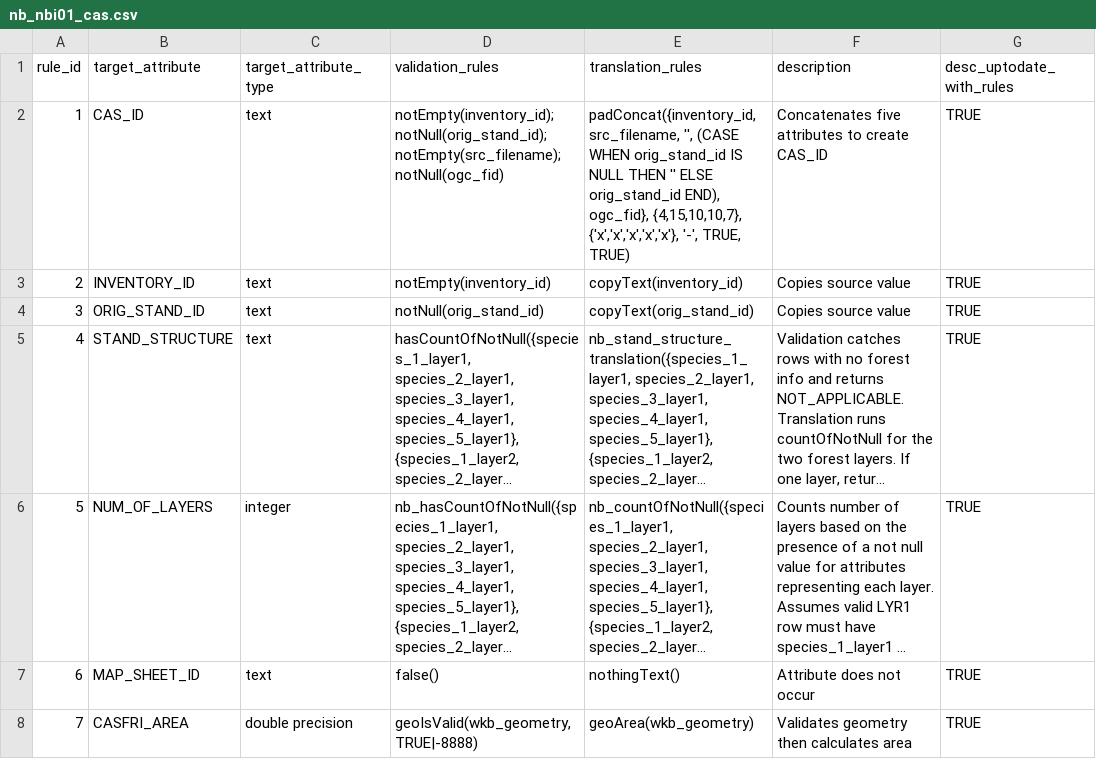
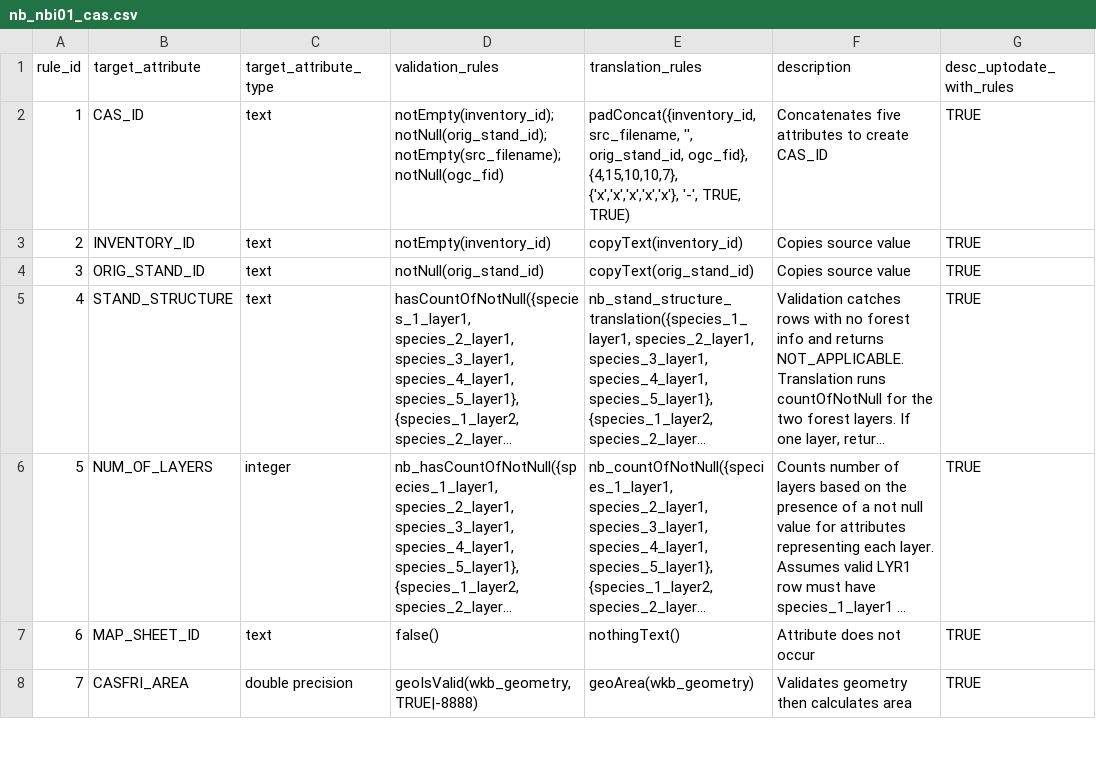
Before and after one commit to mtCarto/CASFRI, a CSV file: translation/tables/nb_nbi01_cas.csv, drawn as a sheet; only a part is shown; long unchanged cells end in ….

Commit message:
fix nb01 cas_id translation, remove case when for orig_stand_id

```diff
--- a/translation/tables/nb_nbi01_cas.csv
+++ b/translation/tables/nb_nbi01_cas.csv
@@ -1,3 +1,3 @@
 rule_id,target_attribute,target_attribute_type,validation_rules,translation_rules,description,desc_uptodate_with_rules
-1,CAS_ID,text,notEmpty(inventory_id);notNull(orig_stand_id);notEmpty(src_filename);notNull(ogc_fid),"padConcat({inventory_id, src_filename, '', (CASE WHEN orig_stand_id IS NULL THEN '' ELSE orig_stand_id END), ogc_fid}, {4,15,10,10,7}, {'x','x','x','x','x'}, '-', TRUE, TRUE)",Concatenates five attributes to create CAS_ID,TRUE
+1,CAS_ID,text,notEmpty(inventory_id);notNull(orig_stand_id);notEmpty(src_filename);notNull(ogc_fid),"padConcat({inventory_id, src_filename, '', orig_stand_id, ogc_fid}, {4,15,10,10,7}, {'x','x','x','x','x'}, '-', TRUE, TRUE)",Concatenates five attributes to create CAS_ID,TRUE
 2,INVENTORY_ID,text,notEmpty(inventory_id),copyText(inventory_id),Copies source value,TRUE
```
